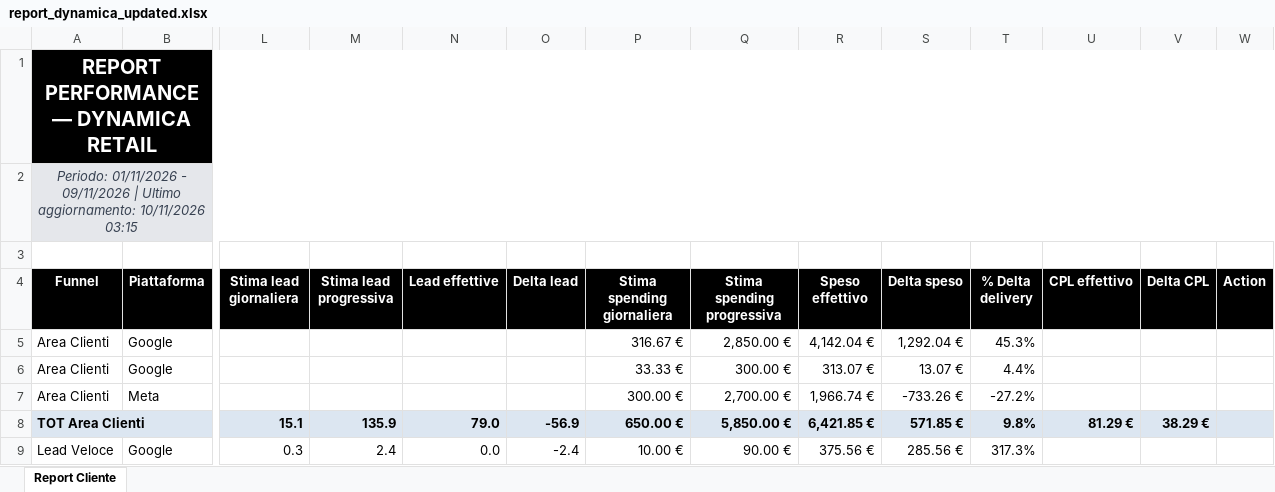
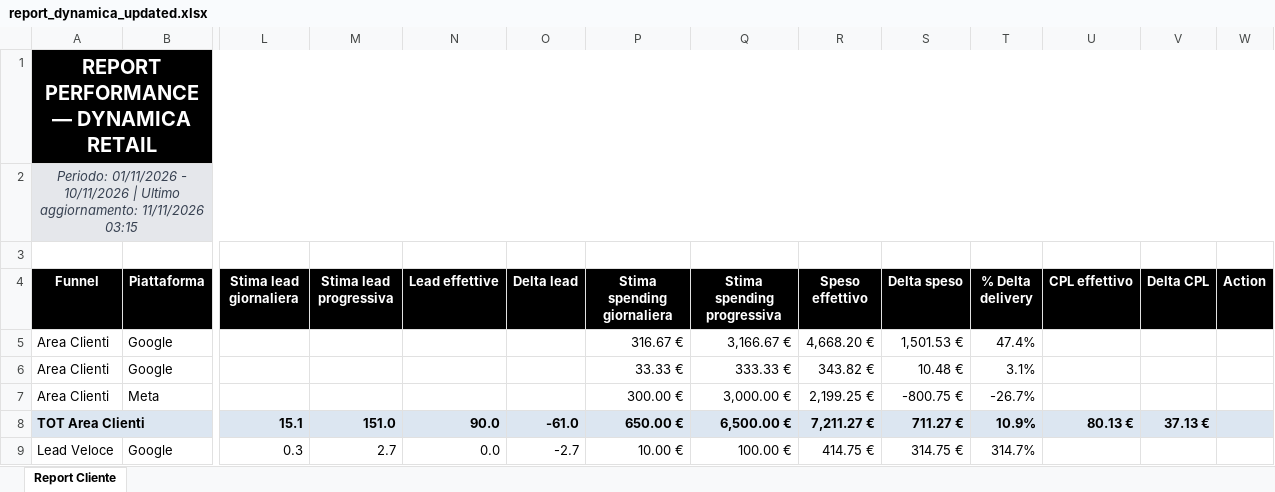
Before and after one commit to andreafallavollita5-cmyk/dynamica-dashboard, an Excel workbook: exports/report_dynamica_updated.xlsx, sheet Report Cliente, drawn as a sheet; only a part is shown, gaps mark what is left out; values as stored, in another font and other column widths than the file's, no borders; conditional formats not drawn; the diff covers the shown part only; the diff names each change by its address in the sheet, - before the commit and + after, or states it on an @@ line.

Commit message:
Aggiornamento dati Dynamica 2026-11-11

```diff
--- a/exports/report_dynamica_updated.xlsx (sheet Report Cliente)
+++ b/exports/report_dynamica_updated.xlsx (sheet Report Cliente)
-A2 (Funnel): …01/11/2026 - 09/11/2026 | Ultimo aggiornamento: 10/11/2026 03:15
+A2 (Funnel): …01/11/2026 - 10/11/2026 | Ultimo aggiornamento: 11/11/2026 03:15
-Q5 (Stima spending progressiva): 2,850.00 €
+Q5 (Stima spending progressiva): 3,166.67 €
-R5 (Speso effettivo): 4,142.04 €
+R5 (Speso effettivo): 4,668.20 €
-S5 (Delta speso): 1,292.04 €
+S5 (Delta speso): 1,501.53 €
-T5 (% Delta delivery): 45.3%
+T5 (% Delta delivery): 47.4%
-Q6 (Stima spending progressiva): 300.00 €
+Q6 (Stima spending progressiva): 333.33 €
-R6 (Speso effettivo): 313.07 €
+R6 (Speso effettivo): 343.82 €
-S6 (Delta speso): 13.07 €
+S6 (Delta speso): 10.48 €
-T6 (% Delta delivery): 4.4%
+T6 (% Delta delivery): 3.1%
-Q7 (Stima spending progressiva): 2,700.00 €
+Q7 (Stima spending progressiva): 3,000.00 €
-R7 (Speso effettivo): 1,966.74 €
+R7 (Speso effettivo): 2,199.25 €
-S7 (Delta speso): -733.26 €
+S7 (Delta speso): -800.75 €
-T7 (% Delta delivery): -27.2%
+T7 (% Delta delivery): -26.7%
-M8 (Stima lead progressiva): 135.9
+M8 (Stima lead progressiva): 151.0
-N8 (Lead effettive): 79.0
+N8 (Lead effettive): 90.0
-O8 (Delta lead): -56.9
+O8 (Delta lead): -61.0
-Q8 (Stima spending progressiva): 5,850.00 €
+Q8 (Stima spending progressiva): 6,500.00 €
-R8 (Speso effettivo): 6,421.85 €
+R8 (Speso effettivo): 7,211.27 €
-S8 (Delta speso): 571.85 €
+S8 (Delta speso): 711.27 €
-T8 (% Delta delivery): 9.8%
+T8 (% Delta delivery): 10.9%
-U8 (CPL effettivo): 81.29 €
+U8 (CPL effettivo): 80.13 €
-V8 (Delta CPL): 38.29 €
+V8 (Delta CPL): 37.13 €
-M9 (Stima lead progressiva): 2.4
+M9 (Stima lead progressiva): 2.7
-O9 (Delta lead): -2.4
+O9 (Delta lead): -2.7
-Q9 (Stima spending progressiva): 90.00 €
+Q9 (Stima spending progressiva): 100.00 €
-R9 (Speso effettivo): 375.56 €
+R9 (Speso effettivo): 414.75 €
-S9 (Delta speso): 285.56 €
+S9 (Delta speso): 314.75 €
-T9 (% Delta delivery): 317.3%
+T9 (% Delta delivery): 314.7%
```
Also changed, not shown: 88 edited cells elsewhere in this sheet, 3 other files.
